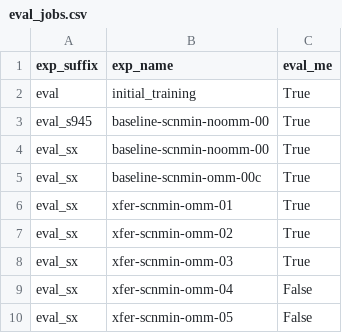
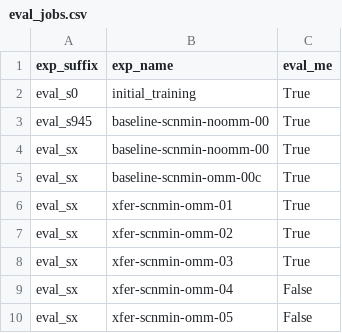
Before and after one commit to jonathanking/openfold, a CSV file: jk_research/evaluations/230419/eval_jobs.csv, drawn as a sheet.

```diff
--- a/jk_research/evaluations/230419/eval_jobs.csv
+++ b/jk_research/evaluations/230419/eval_jobs.csv
@@ -1,3 +1,3 @@
 exp_suffix,"exp_name","eval_me"
-eval,"initial_training","True"
+eval_s0,"initial_training","True"
 eval_s945,"baseline-scnmin-noomm-00","True"
```
Also changed, not shown: jk_research/evaluations/experiment_directory.csv, 6 other files.
